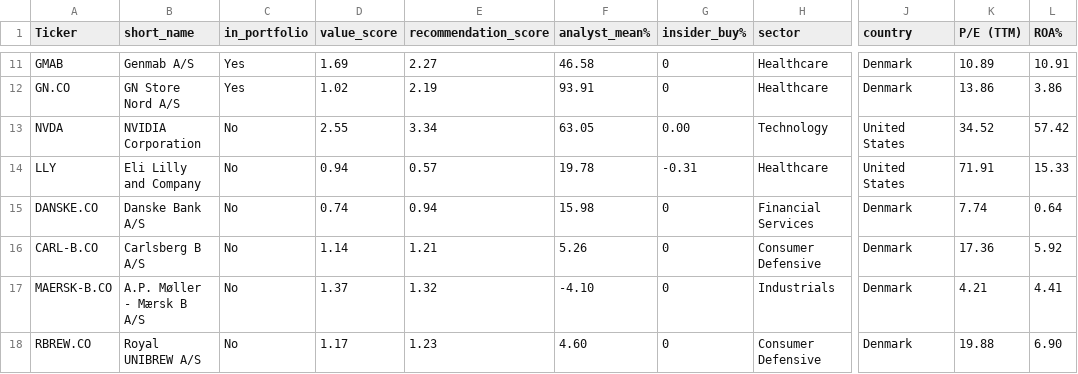
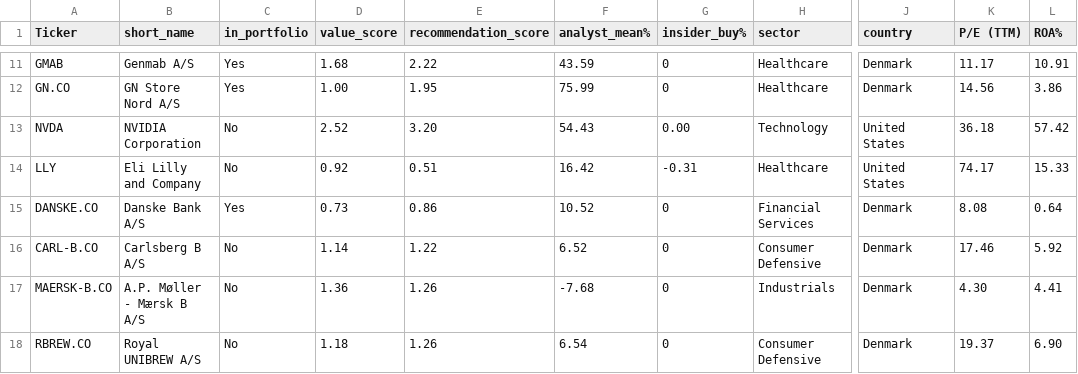
Before and after one commit to P1N60/Uni, a CSV file: VS-Code/Side-Projects/money_printer/data/simple_screener_results.csv, drawn as a sheet; only a part is shown, gaps mark what is left out; the diff covers the shown part only; the diff names each change by its address in the sheet, - before the commit and + after, or states it on an @@ line.

Commit message:
Update owned_tickers and simple_screener_results with new data entries and adjusted values

```diff
--- a/VS-Code/Side-Projects/money_printer/data/simple_screener_results.csv
+++ b/VS-Code/Side-Projects/money_printer/data/simple_screener_results.csv
-D11 (value_score): 1.69
+D11 (value_score): 1.68
-E11 (recommendation_score): 2.27
+E11 (recommendation_score): 2.22
-F11 (analyst_mean%): 46.58
+F11 (analyst_mean%): 43.59
-K11 (P/E (TTM)): 10.89
+K11 (P/E (TTM)): 11.17
-D12 (value_score): 1.02
+D12 (value_score): 1.00
-E12 (recommendation_score): 2.19
+E12 (recommendation_score): 1.95
-F12 (analyst_mean%): 93.91
+F12 (analyst_mean%): 75.99
-K12 (P/E (TTM)): 13.86
+K12 (P/E (TTM)): 14.56
-D13 (value_score): 2.55
+D13 (value_score): 2.52
-E13 (recommendation_score): 3.34
+E13 (recommendation_score): 3.20
-F13 (analyst_mean%): 63.05
+F13 (analyst_mean%): 54.43
-K13 (P/E (TTM)): 34.52
+K13 (P/E (TTM)): 36.18
-D14 (value_score): 0.94
+D14 (value_score): 0.92
-E14 (recommendation_score): 0.57
+E14 (recommendation_score): 0.51
-F14 (analyst_mean%): 19.78
+F14 (analyst_mean%): 16.42
-K14 (P/E (TTM)): 71.91
+K14 (P/E (TTM)): 74.17
-C15 (in_portfolio): No
+C15 (in_portfolio): Yes
-D15 (value_score): 0.74
+D15 (value_score): 0.73
-E15 (recommendation_score): 0.94
+E15 (recommendation_score): 0.86
-F15 (analyst_mean%): 15.98
+F15 (analyst_mean%): 10.52
-K15 (P/E (TTM)): 7.74
+K15 (P/E (TTM)): 8.08
-E16 (recommendation_score): 1.21
+E16 (recommendation_score): 1.22
-F16 (analyst_mean%): 5.26
+F16 (analyst_mean%): 6.52
-K16 (P/E (TTM)): 17.36
+K16 (P/E (TTM)): 17.46
-D17 (value_score): 1.37
+D17 (value_score): 1.36
-E17 (recommendation_score): 1.32
+E17 (recommendation_score): 1.26
-F17 (analyst_mean%): -4.10
+F17 (analyst_mean%): -7.68
-K17 (P/E (TTM)): 4.21
+K17 (P/E (TTM)): 4.30
-D18 (value_score): 1.17
+D18 (value_score): 1.18
-E18 (recommendation_score): 1.23
+E18 (recommendation_score): 1.26
-F18 (analyst_mean%): 4.60
+F18 (analyst_mean%): 6.54
-K18 (P/E (TTM)): 19.88
+K18 (P/E (TTM)): 19.37
```
Also changed, not shown: 88 edited cells elsewhere in this file, 1 other file.
